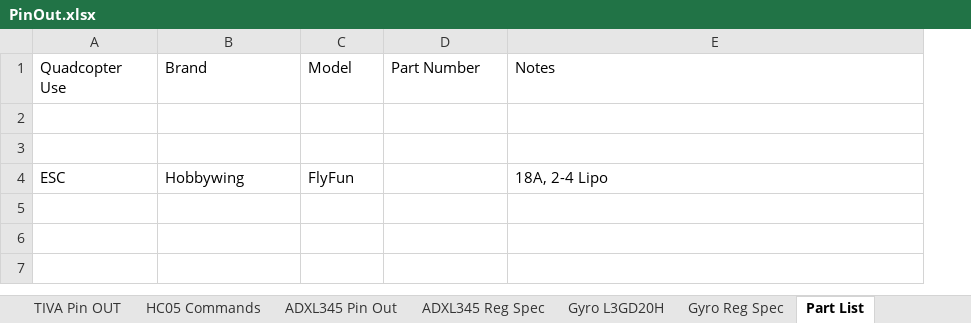
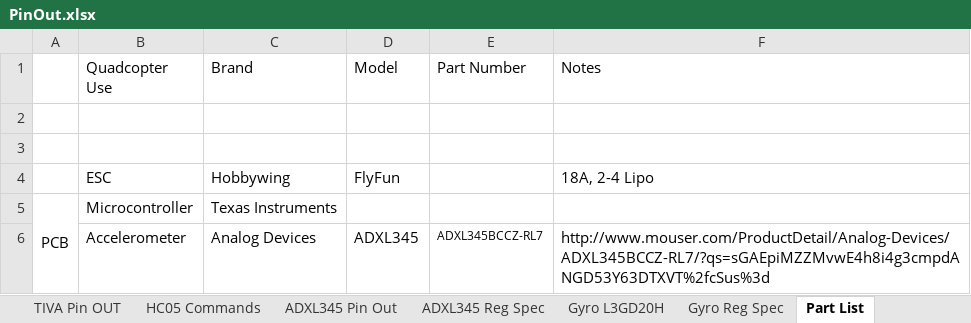
Before and after one commit to thrasher8390/QuadRotorFirmware_TIVA, an Excel workbook: Documents/PinOut.xlsx, sheet Part List, drawn as a sheet; values as stored, in another font and other column widths than the file's, no borders; the diff names each change by its address in the sheet, - before the commit and + after, or states it on an @@ line.

```diff
--- a/Documents/PinOut.xlsx (sheet Part List)
+++ b/Documents/PinOut.xlsx (sheet Part List)
+column A, empty
+row 5: PCB | Microcontroller | Texas Instruments
+row 6:  | Accelerometer | Analog Devices | ADXL345 | ADXL345BCCZ-RL7 | http://www.mouser.com/ProductDetail/Analog-Devices/ADXL345BCCZ-RL7/?qs=sGAEpiMZZMvwE4h8i4g3cmpdANGD53Y63DTXVT%2fcSus%3d
```
Also changed, not shown: sheet TIVA Pin OUT, 8 other files.
